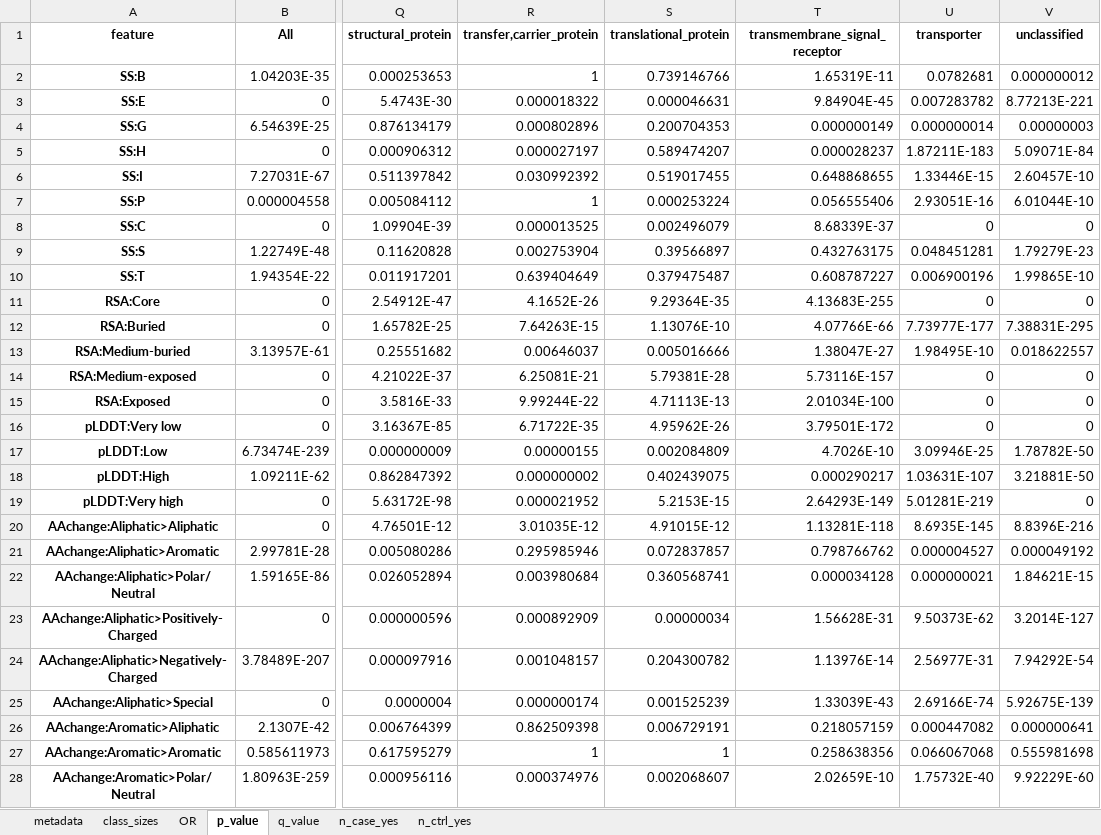
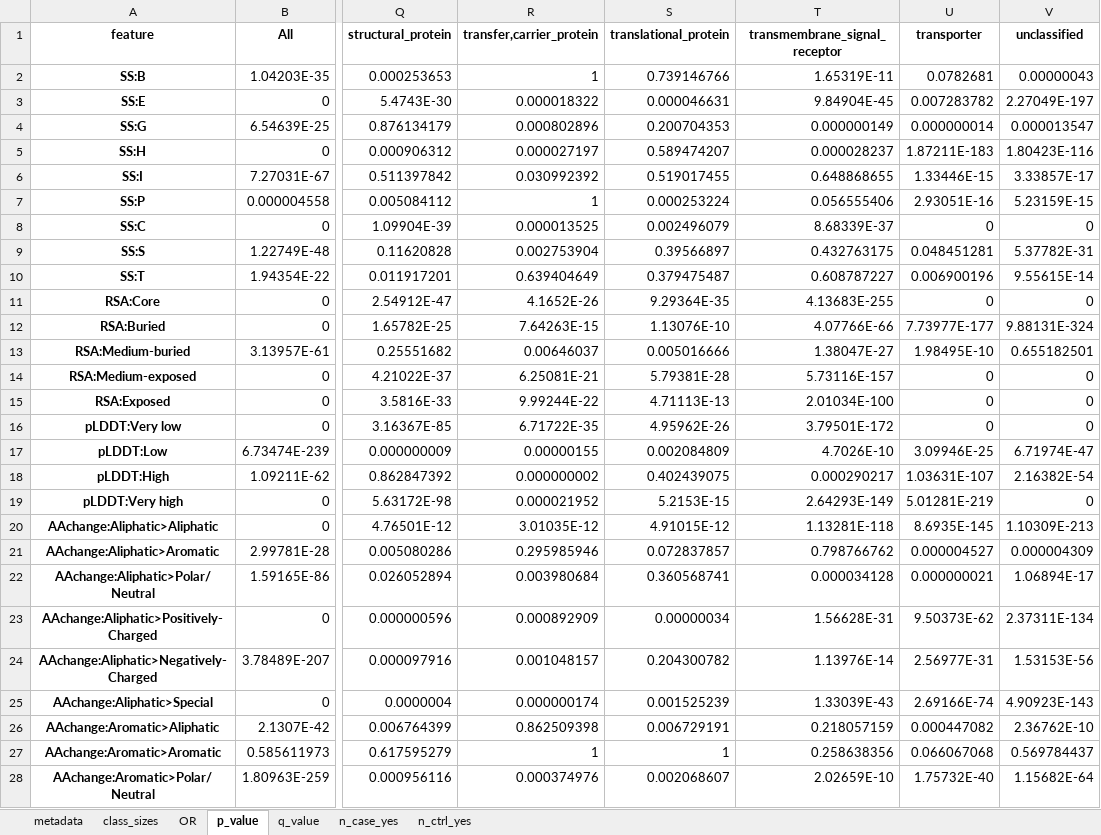
Before and after one commit to broadinstitute/missense-pfes, an Excel workbook: results/enrichment_OR_by_protein_class.xlsx, sheet p_value, drawn as a sheet; only a part is shown, gaps mark what is left out; values as stored, in another font and other column widths than the file's, no borders; the diff covers the shown part only; the diff names each change by its address in the sheet, - before the commit and + after, or states it on an @@ line.

```diff
--- a/results/enrichment_OR_by_protein_class.xlsx (sheet p_value)
+++ b/results/enrichment_OR_by_protein_class.xlsx (sheet p_value)
-V2 (unclassified): 0.000000012
+V2 (unclassified): 0.00000043
-V3 (unclassified): 8.77213E-221
+V3 (unclassified): 2.27049E-197
-V4 (unclassified): 0.00000003
+V4 (unclassified): 0.000013547
-V5 (unclassified): 5.09071E-84
+V5 (unclassified): 1.80423E-116
-V6 (unclassified): 2.60457E-10
+V6 (unclassified): 3.33857E-17
-V7 (unclassified): 6.01044E-10
+V7 (unclassified): 5.23159E-15
-V9 (unclassified): 1.79279E-23
+V9 (unclassified): 5.37782E-31
-V10 (unclassified): 1.99865E-10
+V10 (unclassified): 9.55615E-14
-V12 (unclassified): 7.38831E-295
+V12 (unclassified): 9.88131E-324
-V13 (unclassified): 0.018622557
+V13 (unclassified): 0.655182501
-V17 (unclassified): 1.78782E-50
+V17 (unclassified): 6.71974E-47
-V18 (unclassified): 3.21881E-50
+V18 (unclassified): 2.16382E-54
-V20 (unclassified): 8.8396E-216
+V20 (unclassified): 1.10309E-213
-V21 (unclassified): 0.000049192
+V21 (unclassified): 0.000004309
-V22 (unclassified): 1.84621E-15
+V22 (unclassified): 1.06894E-17
-V23 (unclassified): 3.2014E-127
+V23 (unclassified): 2.37311E-134
-V24 (unclassified): 7.94292E-54
+V24 (unclassified): 1.53153E-56
-V25 (unclassified): 5.92675E-139
+V25 (unclassified): 4.90923E-143
-V26 (unclassified): 0.000000641
+V26 (unclassified): 2.36762E-10
-V27 (unclassified): 0.555981698
+V27 (unclassified): 0.569784437
-V28 (unclassified): 9.92229E-60
+V28 (unclassified): 1.15682E-64
```
Also changed, not shown: 397 edited cells elsewhere in this sheet, sheet q_value, sheet OR, sheet n_case_yes, sheet n_ctrl_yes, 1 other file.
